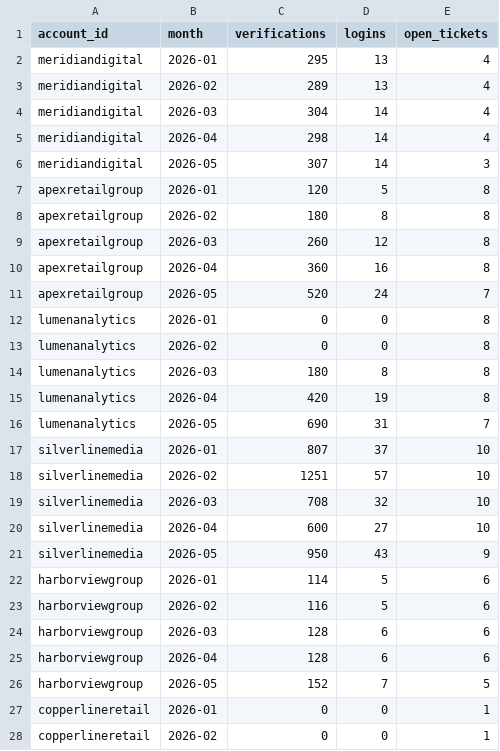
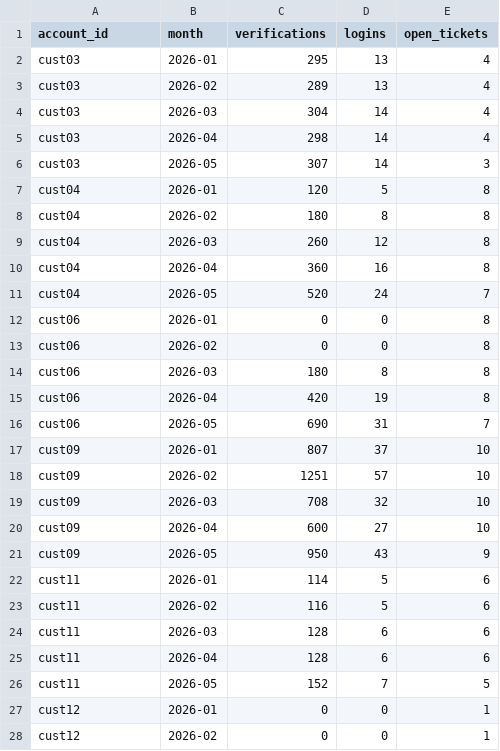
Before and after one commit to brandymangum/inkling, a CSV file: data/monthly_metrics.csv, drawn as a sheet; only a part is shown; the diff covers the shown part only.

```diff
--- a/data/monthly_metrics.csv
+++ b/data/monthly_metrics.csv
@@ -1,28 +1,28 @@
 account_id,month,verifications,logins,open_tickets
-meridiandigital,2026-01,295,13,4
-meridiandigital,2026-02,289,13,4
-meridiandigital,2026-03,304,14,4
-meridiandigital,2026-04,298,14,4
-meridiandigital,2026-05,307,14,3
-apexretailgroup,2026-01,120,5,8
-apexretailgroup,2026-02,180,8,8
-apexretailgroup,2026-03,260,12,8
-apexretailgroup,2026-04,360,16,8
-apexretailgroup,2026-05,520,24,7
-lumenanalytics,2026-01,0,0,8
-lumenanalytics,2026-02,0,0,8
-lumenanalytics,2026-03,180,8,8
-lumenanalytics,2026-04,420,19,8
-lumenanalytics,2026-05,690,31,7
-silverlinemedia,2026-01,807,37,10
-silverlinemedia,2026-02,1251,57,10
-silverlinemedia,2026-03,708,32,10
-silverlinemedia,2026-04,600,27,10
-silverlinemedia,2026-05,950,43,9
-harborviewgroup,2026-01,114,5,6
-harborviewgroup,2026-02,116,5,6
-harborviewgroup,2026-03,128,6,6
-harborviewgroup,2026-04,128,6,6
-harborviewgroup,2026-05,152,7,5
-copperlineretail,2026-01,0,0,1
-copperlineretail,2026-02,0,0,1
+cust03,2026-01,295,13,4
+cust03,2026-02,289,13,4
+cust03,2026-03,304,14,4
+cust03,2026-04,298,14,4
+cust03,2026-05,307,14,3
+cust04,2026-01,120,5,8
+cust04,2026-02,180,8,8
+cust04,2026-03,260,12,8
+cust04,2026-04,360,16,8
+cust04,2026-05,520,24,7
+cust06,2026-01,0,0,8
+cust06,2026-02,0,0,8
+cust06,2026-03,180,8,8
+cust06,2026-04,420,19,8
+cust06,2026-05,690,31,7
+cust09,2026-01,807,37,10
+cust09,2026-02,1251,57,10
+cust09,2026-03,708,32,10
+cust09,2026-04,600,27,10
+cust09,2026-05,950,43,9
+cust11,2026-01,114,5,6
+cust11,2026-02,116,5,6
+cust11,2026-03,128,6,6
+cust11,2026-04,128,6,6
+cust11,2026-05,152,7,5
+cust12,2026-01,0,0,1
+cust12,2026-02,0,0,1
```
Also changed, not shown: 118 edited cells elsewhere in this file, data/accounts.csv, 13 other files.
